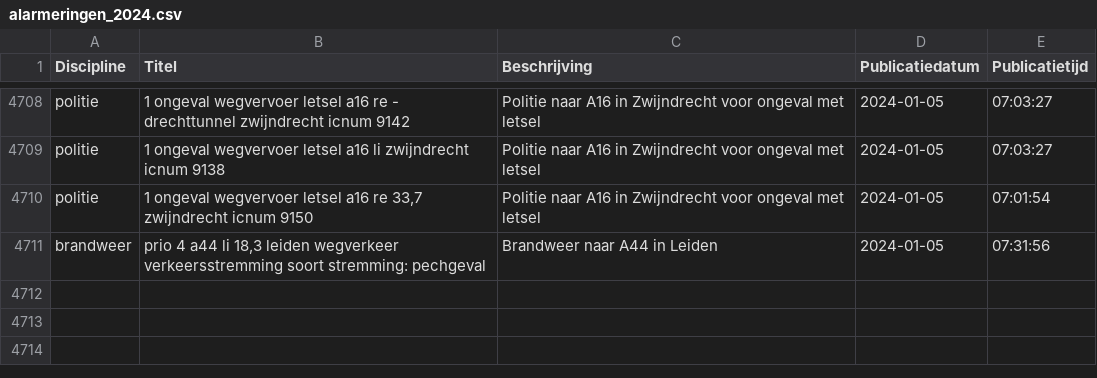
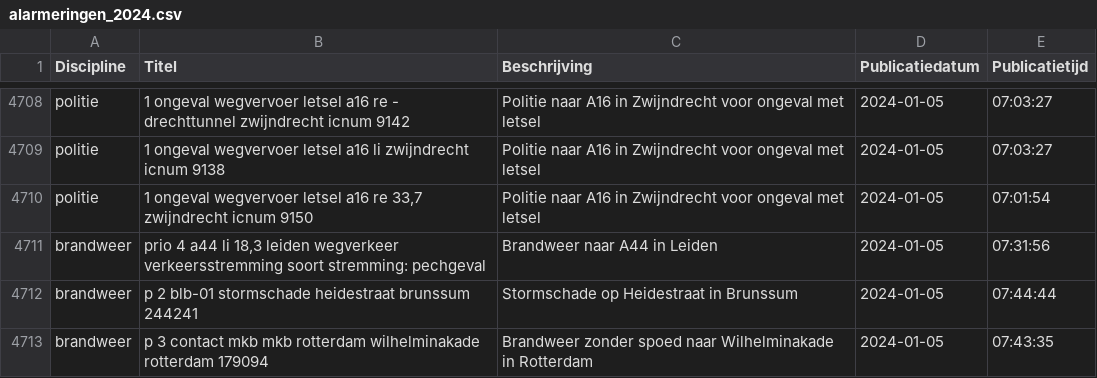
Before and after one commit to maartensiffels/inactief-p2000, a CSV file: data/alarmeringen_2024.csv, drawn as a sheet; only a part is shown, gaps mark what is left out; the diff names each change by its address in the sheet, - before the commit and + after, or states it on an @@ line.

```diff
--- a/data/alarmeringen_2024.csv
+++ b/data/alarmeringen_2024.csv
+row 4712: brandweer | p 2 blb-01 stormschade heidestraat brunssum 244241 | Stormschade op Heidestraat in Brunssum | 2024-01-05 | 07:44:44
+row 4713: brandweer | p 3 contact mkb mkb rotterdam wilhelminakade rotterdam 179094 | Brandweer zonder spoed naar Wilhelminakade in Rotterdam | 2024-01-05 | 07:43:35
```
Also changed, not shown: 1 other file.
